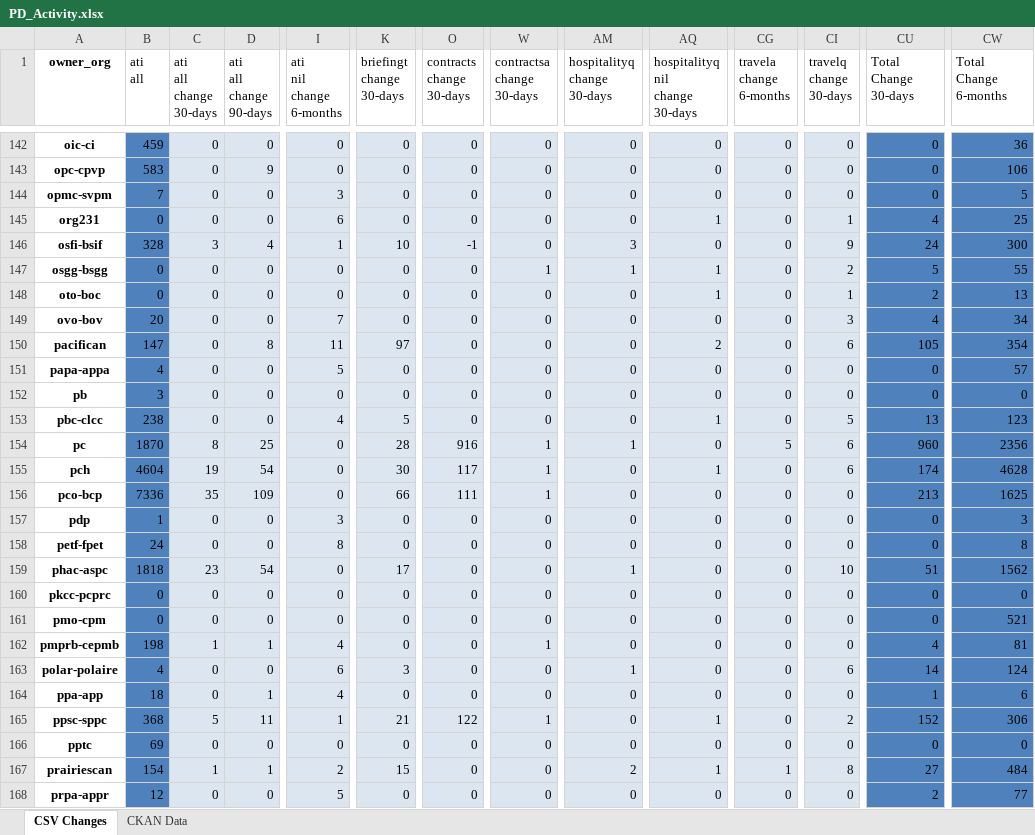
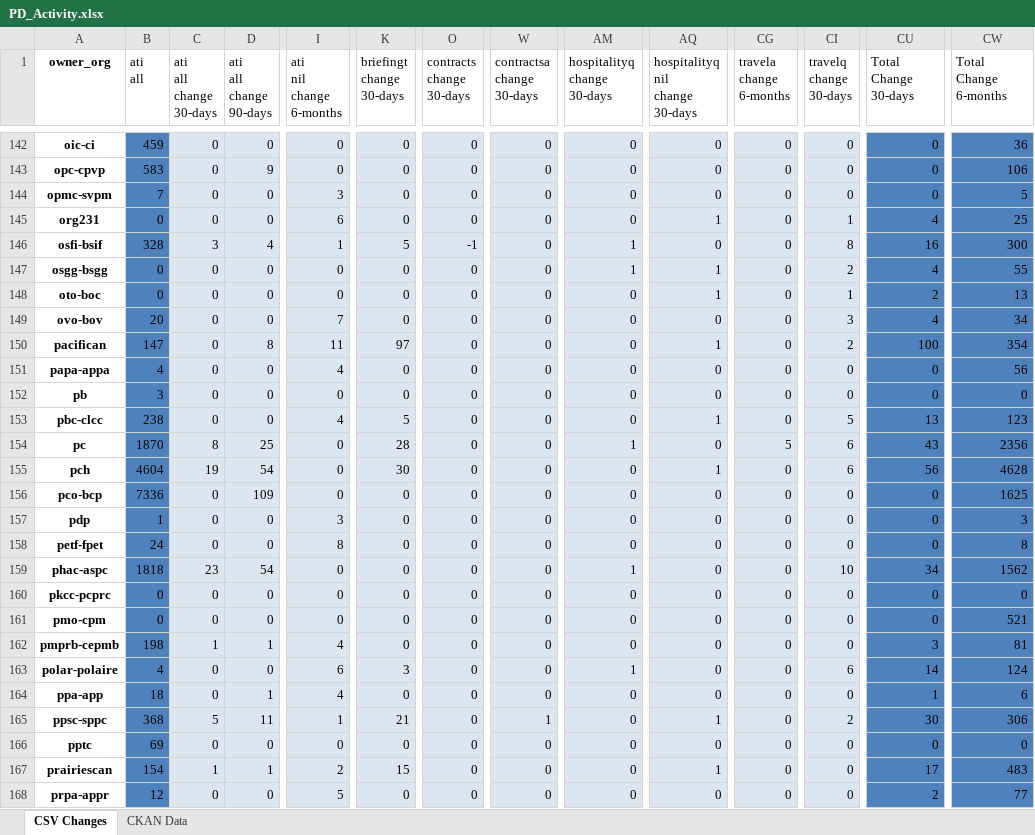
Before and after one commit to open-data/analytics-corporate-reporting, an Excel workbook: PD_CHANGES_RPT/PD_Activity.xlsx, sheet CSV Changes, drawn as a sheet; only a part is shown, gaps mark what is left out; values as stored, in another font and other column widths than the file's, no borders; the diff covers the shown part only; the diff names each change by its address in the sheet, - before the commit and + after, or states it on an @@ line.

```diff
--- a/PD_CHANGES_RPT/PD_Activity.xlsx (sheet CSV Changes)
+++ b/PD_CHANGES_RPT/PD_Activity.xlsx (sheet CSV Changes)
-K146 (briefingt change 30-days): 10
+K146 (briefingt change 30-days): 5
-AM146 (hospitalityq change 30-days): 3
+AM146 (hospitalityq change 30-days): 1
-CI146 (travelq change 30-days): 9
+CI146 (travelq change 30-days): 8
-CU146 (Total Change 30-days): 24
+CU146 (Total Change 30-days): 16
-W147 (contractsa change 30-days): 1
+W147 (contractsa change 30-days): 0
-CU147 (Total Change 30-days): 5
+CU147 (Total Change 30-days): 4
-AQ150 (hospitalityq nil change 30-days): 2
+AQ150 (hospitalityq nil change 30-days): 1
-CI150 (travelq change 30-days): 6
+CI150 (travelq change 30-days): 2
-CU150 (Total Change 30-days): 105
+CU150 (Total Change 30-days): 100
-I151 (ati nil change 6-months): 5
+I151 (ati nil change 6-months): 4
-CW151 (Total Change 6-months): 57
+CW151 (Total Change 6-months): 56
-O154 (contracts change 30-days): 916
+O154 (contracts change 30-days): 0
-W154:W156 (contractsa change 30-days): 1
+W154:W156 (contractsa change 30-days): 0
-CU154 (Total Change 30-days): 960
+CU154 (Total Change 30-days): 43
-O155 (contracts change 30-days): 117
+O155 (contracts change 30-days): 0
-CU155 (Total Change 30-days): 174
+CU155 (Total Change 30-days): 56
-C156 (ati all change 30-days): 35
+C156 (ati all change 30-days): 0
-K156 (briefingt change 30-days): 66
+K156 (briefingt change 30-days): 0
-O156 (contracts change 30-days): 111
+O156 (contracts change 30-days): 0
-CU156 (Total Change 30-days): 213
+CU156 (Total Change 30-days): 0
-K159 (briefingt change 30-days): 17
+K159 (briefingt change 30-days): 0
-CU159 (Total Change 30-days): 51
+CU159 (Total Change 30-days): 34
-W162 (contractsa change 30-days): 1
+W162 (contractsa change 30-days): 0
-CU162 (Total Change 30-days): 4
+CU162 (Total Change 30-days): 3
-O165 (contracts change 30-days): 122
+O165 (contracts change 30-days): 0
-CU165 (Total Change 30-days): 152
+CU165 (Total Change 30-days): 30
-AM167 (hospitalityq change 30-days): 2
+AM167 (hospitalityq change 30-days): 0
-CG167 (travela change 6-months): 1
+CG167 (travela change 6-months): 0
-CI167 (travelq change 30-days): 8
+CI167 (travelq change 30-days): 0
-CU167 (Total Change 30-days): 27
+CU167 (Total Change 30-days): 17
-CW167 (Total Change 6-months): 484
+CW167 (Total Change 6-months): 483
```
Also changed, not shown: 173 edited cells elsewhere in this sheet, 1 other file.
